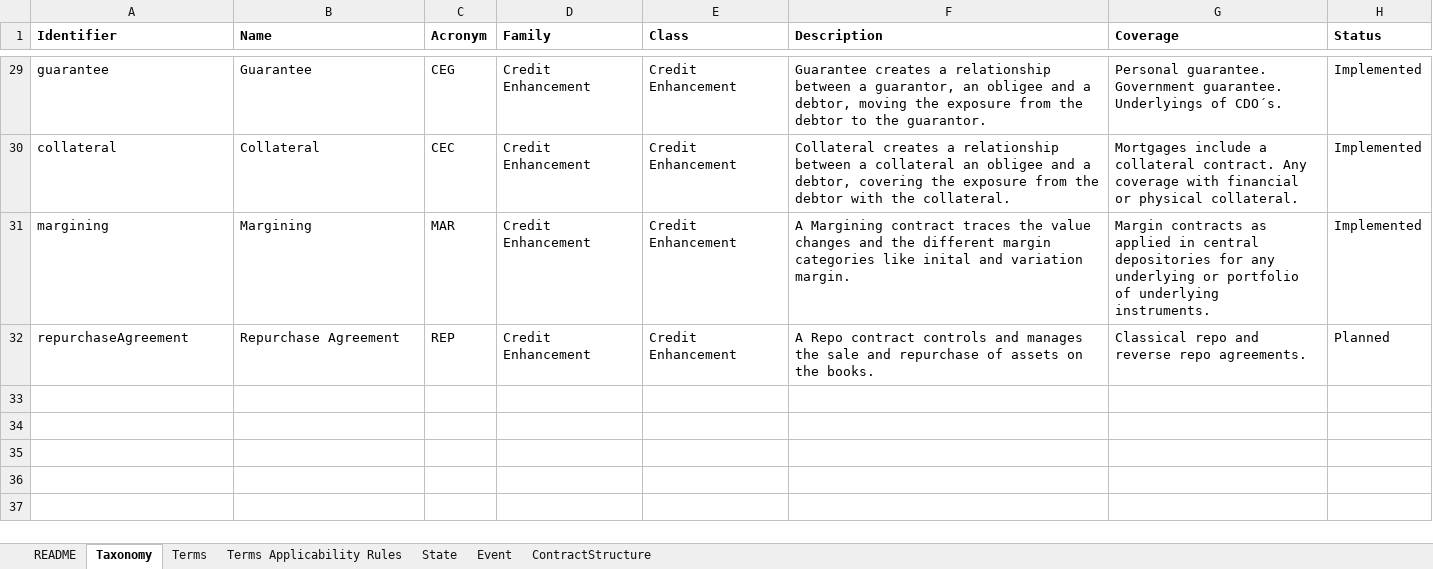
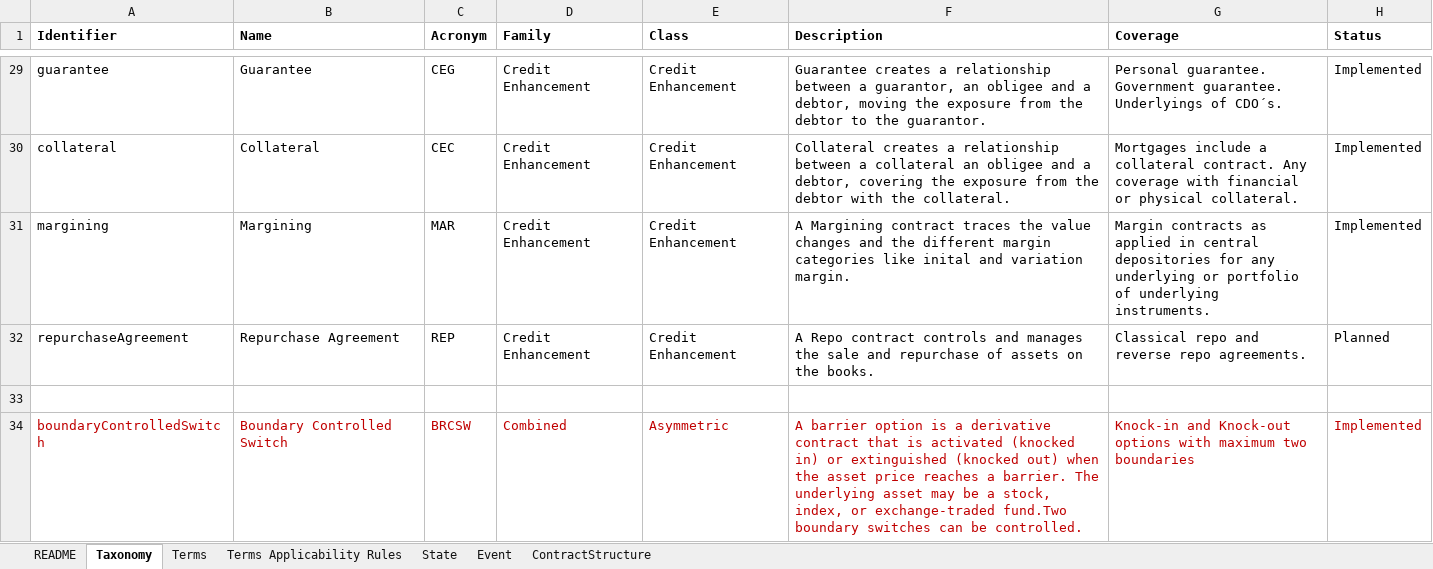
Before and after one commit to actusfrf/actus-dictionary, an Excel workbook: actus-dictionary.xlsx, sheet Taxonomy, drawn as a sheet; only a part is shown, gaps mark what is left out; values as stored, in another font and other column widths than the file's, no borders; the diff names each change by its address in the sheet, - before the commit and + after, or states it on an @@ line.

```diff
--- a/actus-dictionary.xlsx (sheet Taxonomy)
+++ b/actus-dictionary.xlsx (sheet Taxonomy)
+row 33: (empty)
+row 34: boundaryControlledSwitch | Boundary Controlled Switch | BRCSW | Combined | Asymmetric | A barrier option is a derivative contract that is activated (knocked in) or extinguished (knocked out) when the asset price reaches a barrier. The underlying asset may be a stock, index, or exchange-traded fund.Two boundary switches can be controlled. | Knock-in and Knock-out options with maximum two boundaries | Implemented
```
Also changed, not shown: sheet Terms, sheet State, sheet README, charts or pictures, 7 other files.
